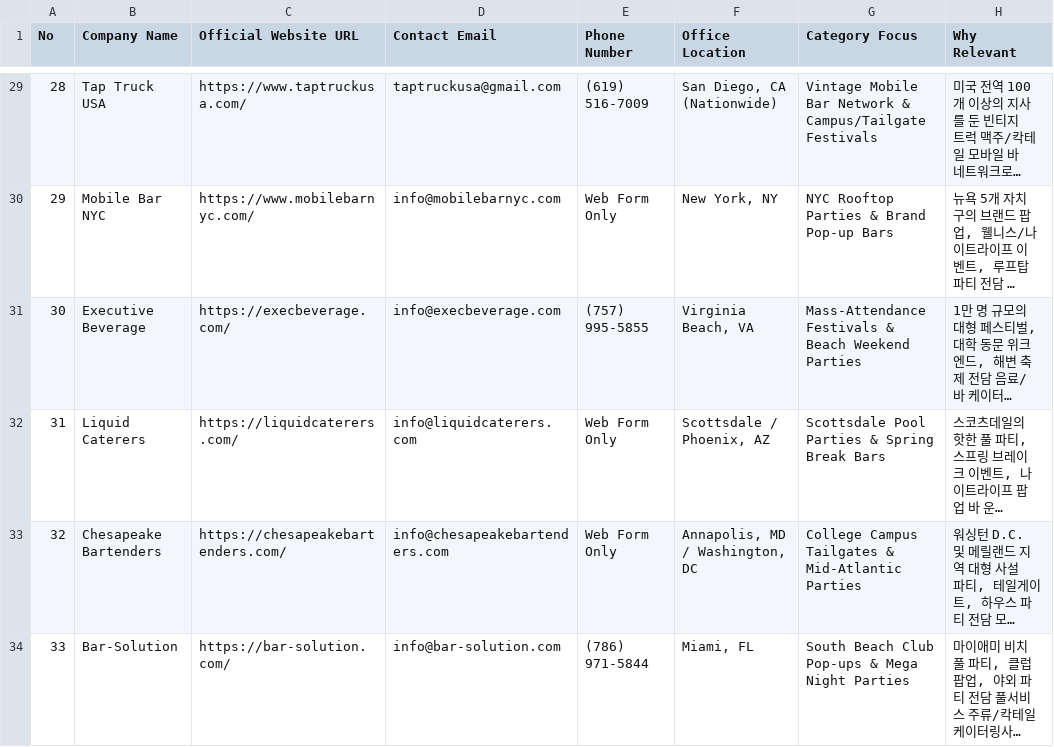
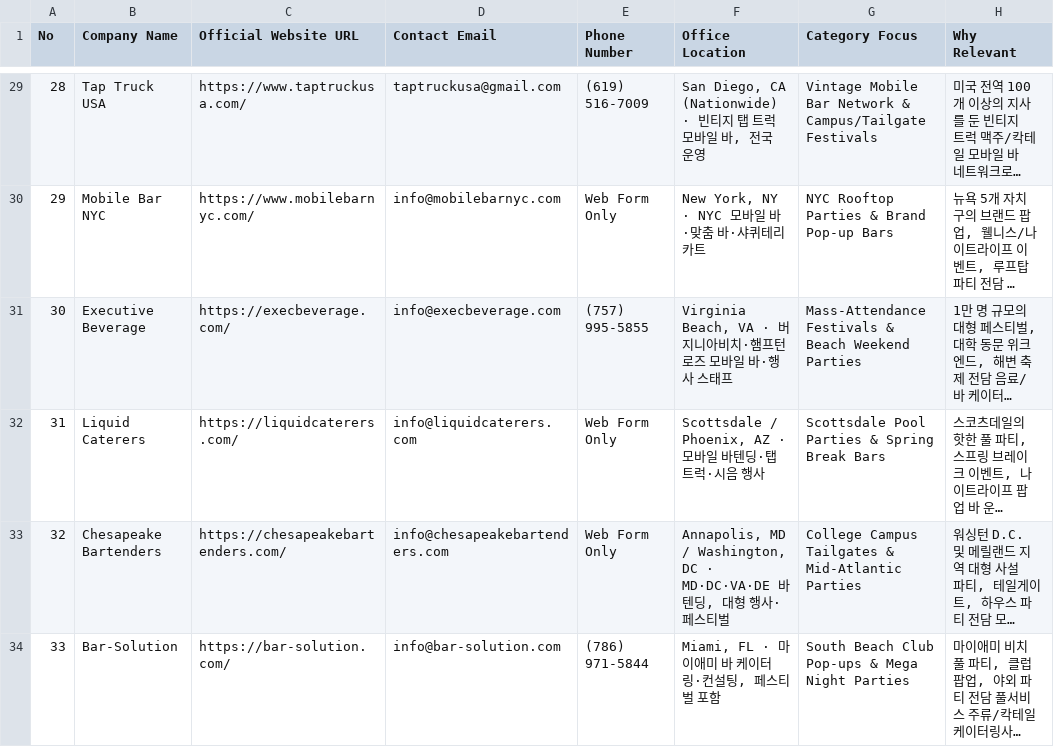
Before and after one commit to hungungworld/reboot-dashboard, a CSV file: tabs/partners/data/contacts/top50catering.csv, drawn as a sheet; only a part is shown, gaps mark what is left out; long unchanged cells end in …; the diff covers the shown part only; the diff names each change by its address in the sheet, - before the commit and + after, or states it on an @@ line.

```diff
--- a/tabs/partners/data/contacts/top50catering.csv
+++ b/tabs/partners/data/contacts/top50catering.csv
-F29 (Office Location): San Diego, CA (Nationwide)
+F29 (Office Location): San Diego, CA (Nationwide) · 빈티지 탭 트럭 모바일 바, 전국 운영
-F30 (Office Location): New York, NY
+F30 (Office Location): New York, NY · NYC 모바일 바·맞춤 바·샤퀴테리 카트
-F31 (Office Location): Virginia Beach, VA
+F31 (Office Location): Virginia Beach, VA · 버지니아비치·햄프턴 로즈 모바일 바·행사 스태프
-F32 (Office Location): Scottsdale / Phoenix, AZ
+F32 (Office Location): Scottsdale / Phoenix, AZ · 모바일 바텐딩·탭 트럭·시음 행사
-F33 (Office Location): Annapolis, MD / Washington, DC
+F33 (Office Location): Annapolis, MD / Washington, DC · MD·DC·VA·DE 바텐딩, 대형 행사·페스티벌
-F34 (Office Location): Miami, FL
+F34 (Office Location): Miami, FL · 마이애미 바 케이터링·컨설팅, 페스티벌 포함
```
Also changed, not shown: 44 edited cells elsewhere in this file, tabs/partners/data/contacts/US_Influencer_Public_Contacts_72.csv, 7 other files.
